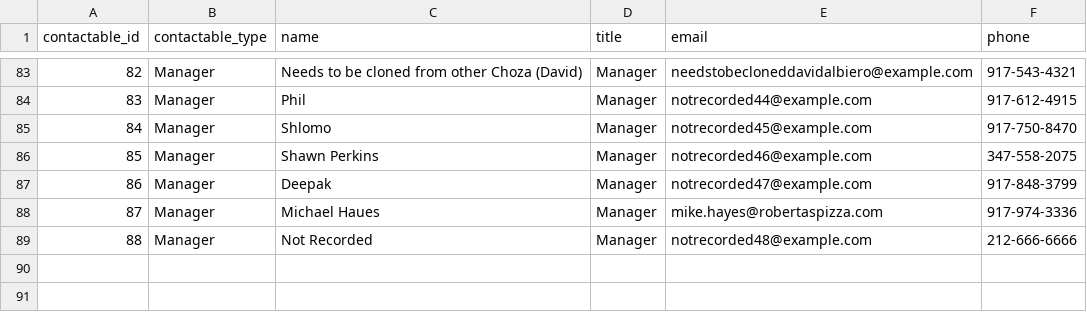
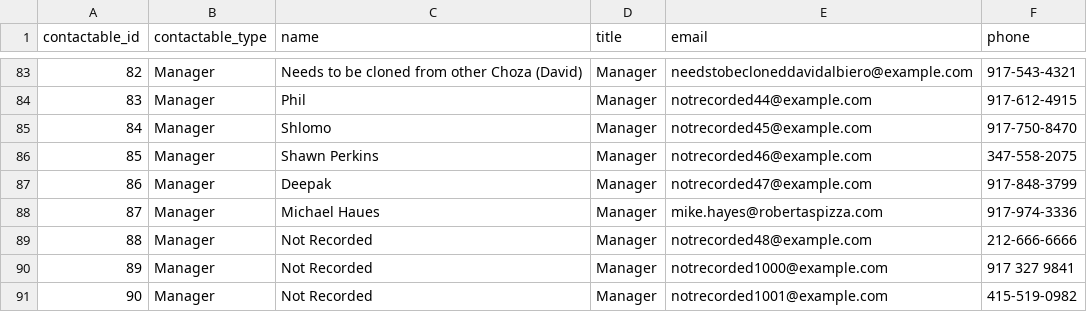
Before and after one commit to aguestuser/bks_on_rails, a CSV file: app/io/import/restaurants/managers/contacts.csv, drawn as a sheet; only a part is shown, gaps mark what is left out.

Commit message:
add managers to new resto import data

```diff
--- a/app/io/import/restaurants/managers/contacts.csv
+++ b/app/io/import/restaurants/managers/contacts.csv
@@ -89 +89,3 @@ contactable_id,contactable_type,name,title,email,phone
 88,Manager,Not Recorded,Manager,notrecorded48@example.com,212-666-6666
+89,Manager,Not Recorded,Manager,notrecorded1000@example.com,917 327 9841
+90,Manager,Not Recorded,Manager,notrecorded1001@example.com,415-519-0982
```
Also changed, not shown: app/io/import/restaurants/managers/accounts.csv, app/io/import/restaurants/managers/managers.csv.
